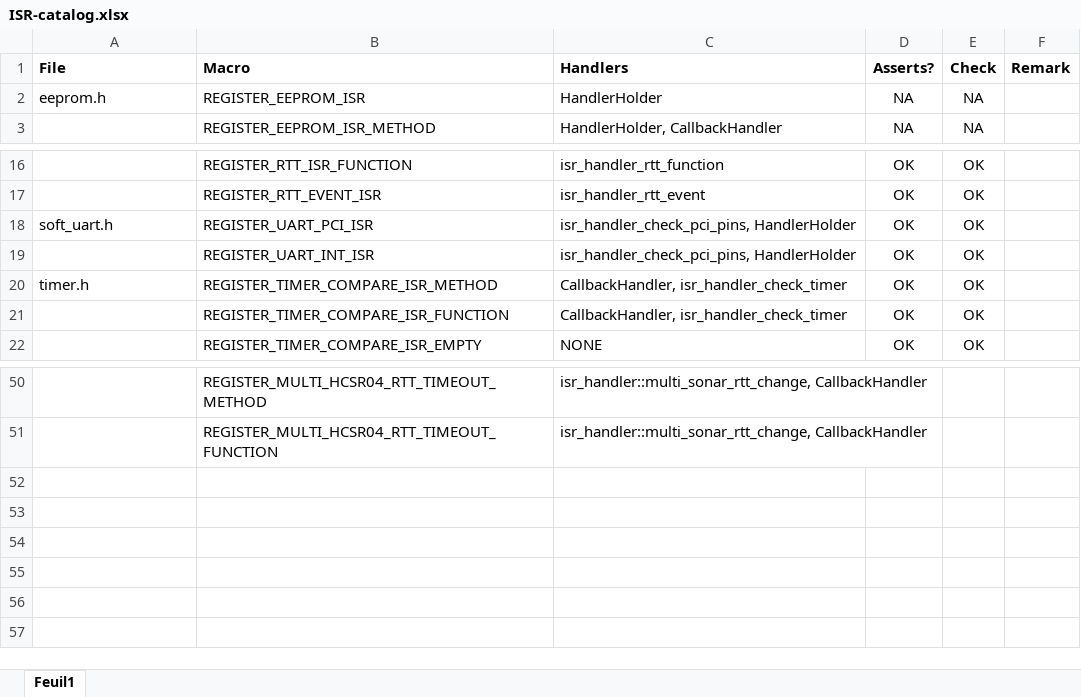
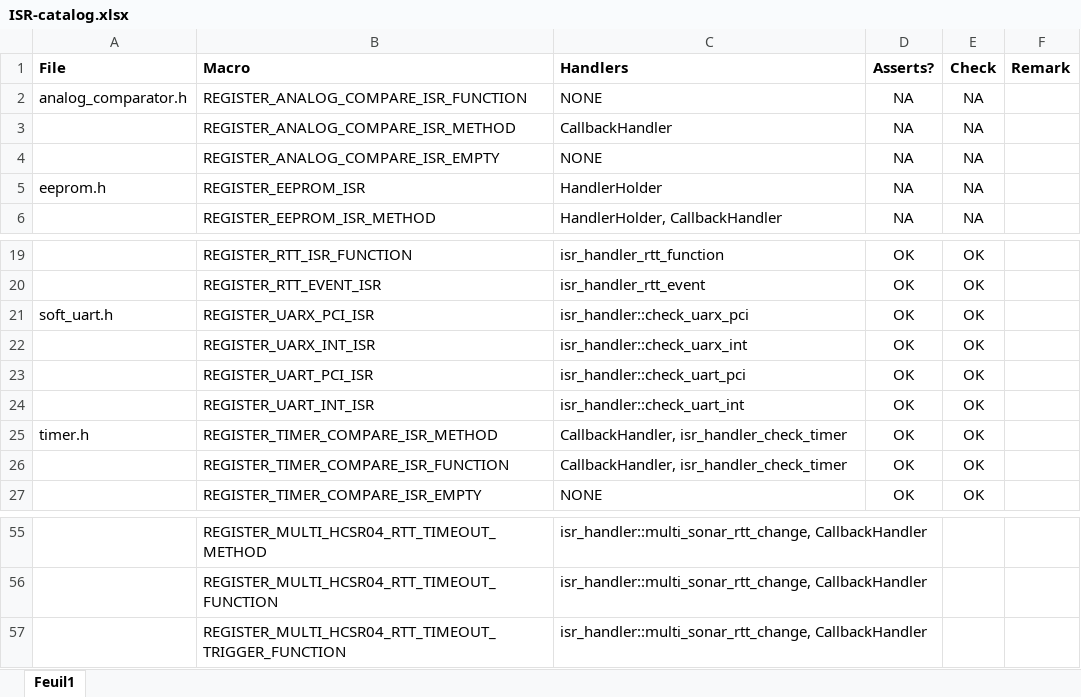
Before and after one commit to jfpoilpret/fast-arduino-lib, an Excel workbook: basedoc/ISR-catalog.xlsx, sheet Feuil1, drawn as a sheet; only a part is shown, gaps mark what is left out; values as stored, in another font and other column widths than the file's, no borders; charts and pictures not drawn; addresses are those after the commit; the diff names each change by its address in the sheet, - before the commit and + after, or states it on an @@ line.

```diff
--- a/basedoc/ISR-catalog.xlsx (sheet Feuil1)
+++ b/basedoc/ISR-catalog.xlsx (sheet Feuil1)
+row 2: analog_comparator.h | REGISTER_ANALOG_COMPARE_ISR_FUNCTION | NONE | NA | NA
+row 3:  | REGISTER_ANALOG_COMPARE_ISR_METHOD | CallbackHandler | NA | NA
+row 4:  | REGISTER_ANALOG_COMPARE_ISR_EMPTY | NONE | NA | NA
+row 21: soft_uart.h | REGISTER_UARX_PCI_ISR | isr_handler::check_uarx_pci | OK | OK
+row 22:  | REGISTER_UARX_INT_ISR | isr_handler::check_uarx_int | OK | OK
-A23 (File): soft_uart.h
+A23 (File): (empty)
-C23 (Handlers): isr_handler_check_pci_pins, HandlerHolder
+C23 (Handlers): isr_handler::check_uart_pci
-C24 (Handlers): isr_handler_check_pci_pins, HandlerHolder
+C24 (Handlers): isr_handler::check_uart_int
+row 57:  | REGISTER_MULTI_HCSR04_RTT_TIMEOUT_TRIGGER_FUNCTION | isr_handler::multi_sonar_rtt_change, CallbackHandler
```
Also changed, not shown: basedoc/namespaces.xlsx, 3 other files.
